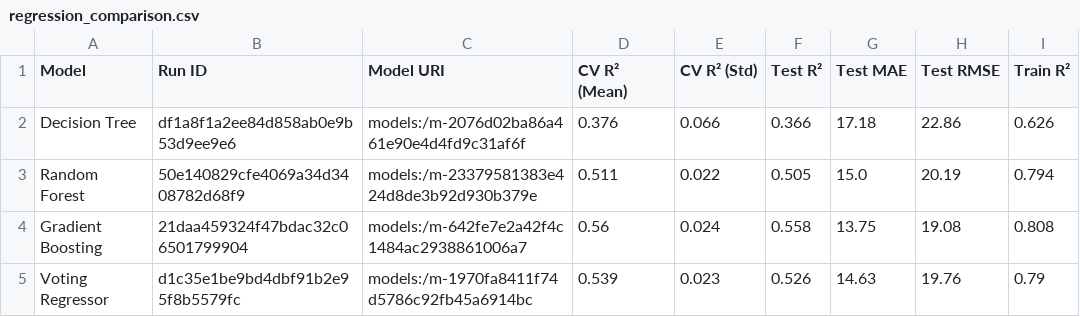
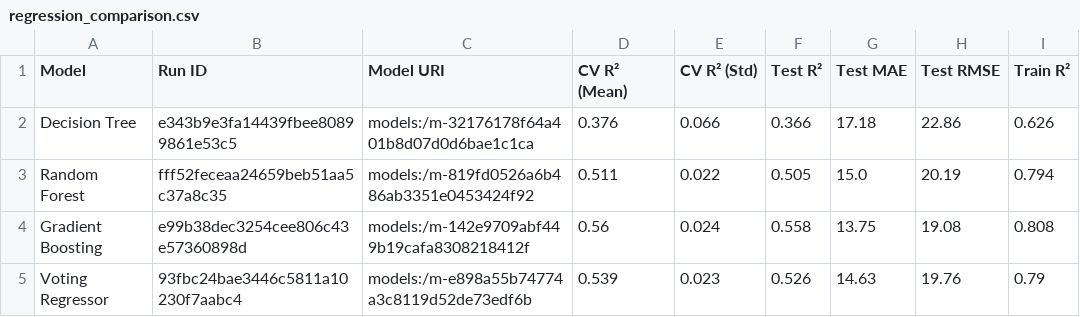
Before and after one commit to AaravJagga7/college-event-management-, a CSV file: reports/regression_comparison.csv, drawn as a sheet.

```diff
--- a/reports/regression_comparison.csv
+++ b/reports/regression_comparison.csv
@@ -1,5 +1,5 @@
 Model,Run ID,Model URI,CV R² (Mean),CV R² (Std),Test R²,Test MAE,Test RMSE,Train R²
-Decision Tree,df1a8f1a2ee84d858ab0e9b53d9ee9e6,models:/m-2076d02ba86a461e90e4d4fd9c31af6f,0.376,0.066,0.366,17.18,22.86,0.626
-Random Forest,50e140829cfe4069a34d3408782d68f9,models:/m-23379581383e424d8de3b92d930b379e,0.511,0.022,0.505,15.0,20.19,0.794
-Gradient Boosting,21daa459324f47bdac32c06501799904,models:/m-642fe7e2a42f4c1484ac2938861006a7,0.56,0.024,0.558,13.75,19.08,0.808
-Voting Regressor,d1c35e1be9bd4dbf91b2e95f8b5579fc,models:/m-1970fa8411f74d5786c92fb45a6914bc,0.539,0.023,0.526,14.63,19.76,0.79
+Decision Tree,e343b9e3fa14439fbee80899861e53c5,models:/m-32176178f64a401b8d07d0d6bae1c1ca,0.376,0.066,0.366,17.18,22.86,0.626
+Random Forest,fff52feceaa24659beb51aa5c37a8c35,models:/m-819fd0526a6b486ab3351e0453424f92,0.511,0.022,0.505,15.0,20.19,0.794
+Gradient Boosting,e99b38dec3254cee806c43e57360898d,models:/m-142e9709abf449b19cafa8308218412f,0.56,0.024,0.558,13.75,19.08,0.808
+Voting Regressor,93fbc24bae3446c5811a10230f7aabc4,models:/m-e898a55b74774a3c8119d52de73edf6b,0.539,0.023,0.526,14.63,19.76,0.79
```
Also changed, not shown: reports/classification_comparison.csv, reports/detailed_classification_metrics.csv, 14 other files.
